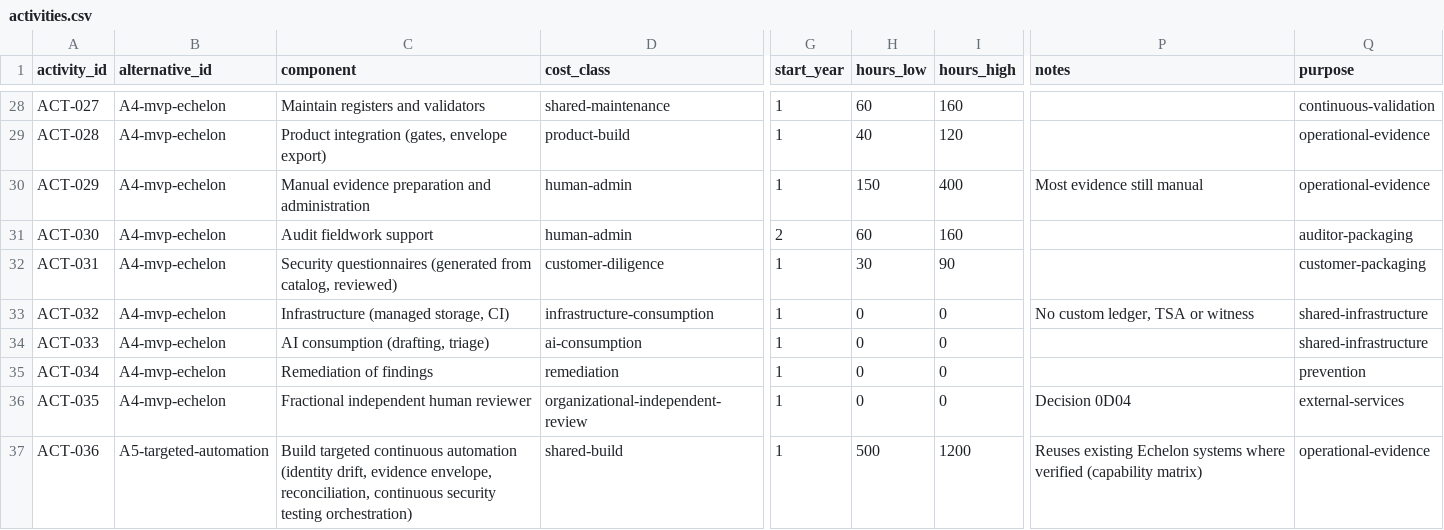
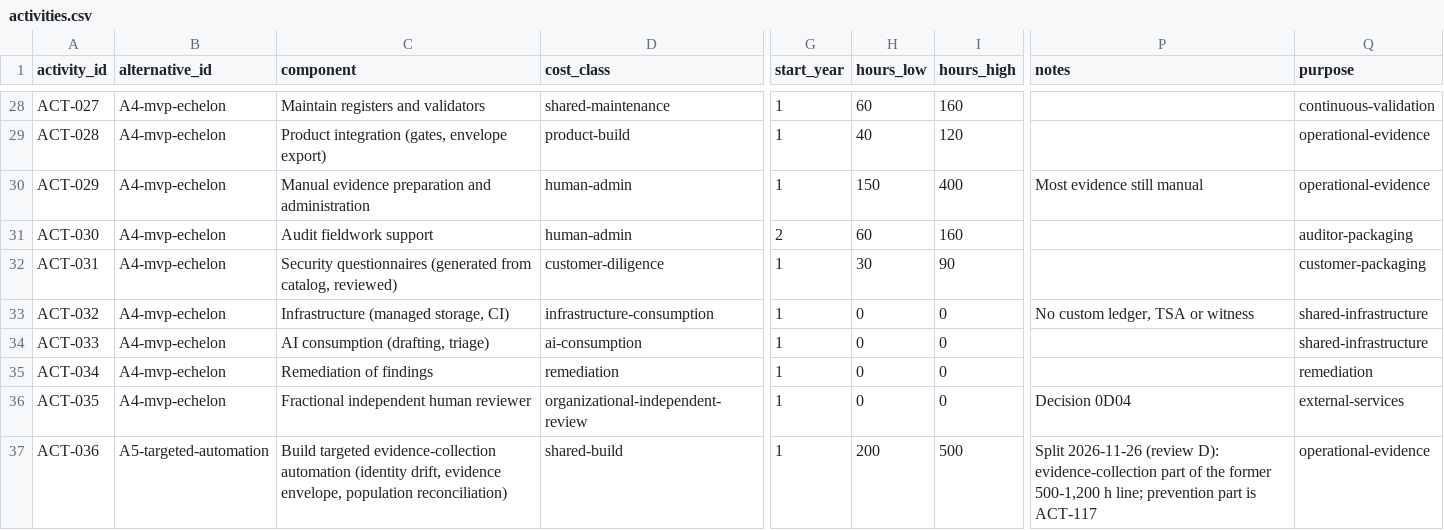
Before and after one commit to kemiller2002/echelon-assurance, a CSV file: economics/v2/activities.csv, drawn as a sheet; only a part is shown, gaps mark what is left out; the diff covers the shown part only; the diff names each change by its address in the sheet, - before the commit and + after, or states it on an @@ line.

```diff
--- a/economics/v2/activities.csv
+++ b/economics/v2/activities.csv
-Q35 (purpose): prevention
+Q35 (purpose): remediation
-C37 (component): Build targeted continuous automation (identity drift, evidence envelope, reconciliation, continuous security testing orchestration)
+C37 (component): Build targeted evidence-collection automation (identity drift, evidence envelope, population reconciliation)
-H37 (hours_low): 500
+H37 (hours_low): 200
-I37 (hours_high): 1200
+I37 (hours_high): 500
-P37 (notes): Reuses existing Echelon systems where verified (capability matrix)
+P37 (notes): Split 2026-11-26 (review D): evidence-collection part of the former 500-1,200 h line; prevention part is ACT-117
```
Also changed, not shown: 2 added rows and 15 edited cells elsewhere in this file, economics/v2/alternatives.csv, economics/v2/generated/results.csv, 15 other files.
